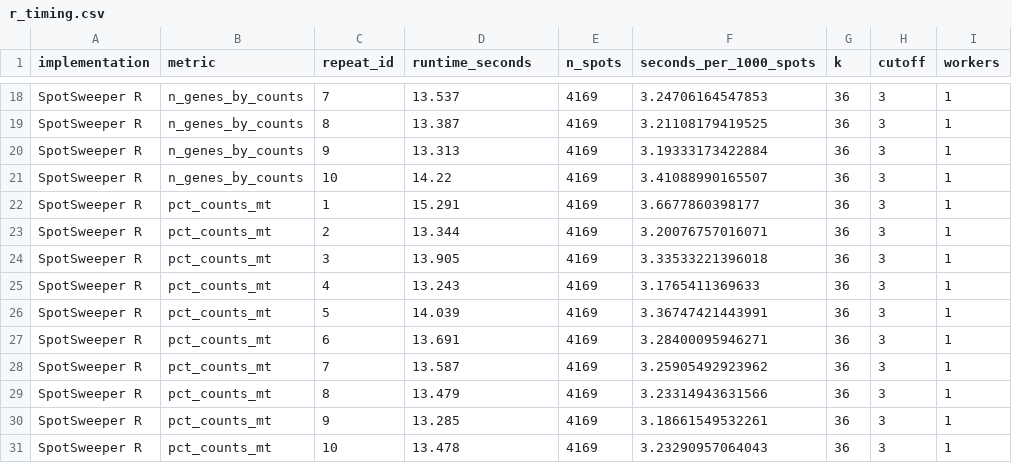
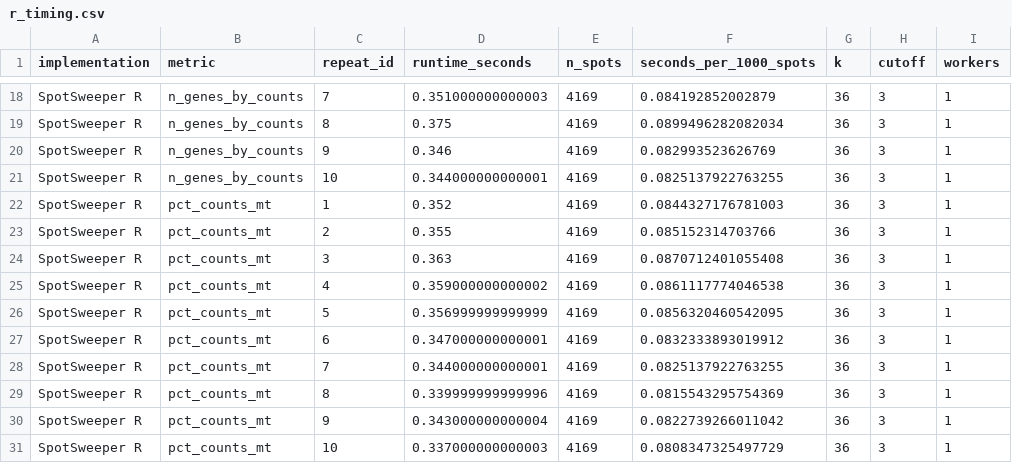
Before and after one commit to danielchen05/SpotSweeper_py_paper, a CSV file: benchmark_r_py/r_timing.csv, drawn as a sheet; only a part is shown, gaps mark what is left out; the diff covers the shown part only.

```diff
--- a/benchmark_r_py/r_timing.csv
+++ b/benchmark_r_py/r_timing.csv
@@ -18,14 +18,14 @@
-"SpotSweeper R","n_genes_by_counts",7,13.537,4169,3.24706164547853,36,3,1
-"SpotSweeper R","n_genes_by_counts",8,13.387,4169,3.21108179419525,36,3,1
-"SpotSweeper R","n_genes_by_counts",9,13.313,4169,3.19333173422884,36,3,1
-"SpotSweeper R","n_genes_by_counts",10,14.22,4169,3.41088990165507,36,3,1
-"SpotSweeper R","pct_counts_mt",1,15.291,4169,3.6677860398177,36,3,1
-"SpotSweeper R","pct_counts_mt",2,13.344,4169,3.20076757016071,36,3,1
-"SpotSweeper R","pct_counts_mt",3,13.905,4169,3.33533221396018,36,3,1
-"SpotSweeper R","pct_counts_mt",4,13.243,4169,3.1765411369633,36,3,1
-"SpotSweeper R","pct_counts_mt",5,14.039,4169,3.36747421443991,36,3,1
-"SpotSweeper R","pct_counts_mt",6,13.691,4169,3.28400095946271,36,3,1
-"SpotSweeper R","pct_counts_mt",7,13.587,4169,3.25905492923962,36,3,1
-"SpotSweeper R","pct_counts_mt",8,13.479,4169,3.23314943631566,36,3,1
-"SpotSweeper R","pct_counts_mt",9,13.285,4169,3.18661549532261,36,3,1
-"SpotSweeper R","pct_counts_mt",10,13.478,4169,3.23290957064043,36,3,1
+"SpotSweeper R","n_genes_by_counts",7,0.351000000000003,4169,0.084192852002879,36,3,1
+"SpotSweeper R","n_genes_by_counts",8,0.375,4169,0.0899496282082034,36,3,1
+"SpotSweeper R","n_genes_by_counts",9,0.346,4169,0.082993523626769,36,3,1
+"SpotSweeper R","n_genes_by_counts",10,0.344000000000001,4169,0.0825137922763255,36,3,1
+"SpotSweeper R","pct_counts_mt",1,0.352,4169,0.0844327176781003,36,3,1
+"SpotSweeper R","pct_counts_mt",2,0.355,4169,0.085152314703766,36,3,1
+"SpotSweeper R","pct_counts_mt",3,0.363,4169,0.0870712401055408,36,3,1
+"SpotSweeper R","pct_counts_mt",4,0.359000000000002,4169,0.0861117774046538,36,3,1
+"SpotSweeper R","pct_counts_mt",5,0.356999999999999,4169,0.0856320460542095,36,3,1
+"SpotSweeper R","pct_counts_mt",6,0.347000000000001,4169,0.0832333893019912,36,3,1
+"SpotSweeper R","pct_counts_mt",7,0.344000000000001,4169,0.0825137922763255,36,3,1
+"SpotSweeper R","pct_counts_mt",8,0.339999999999996,4169,0.0815543295754369,36,3,1
+"SpotSweeper R","pct_counts_mt",9,0.343000000000004,4169,0.0822739266011042,36,3,1
+"SpotSweeper R","pct_counts_mt",10,0.337000000000003,4169,0.0808347325497729,36,3,1
```
Also changed, not shown: 32 edited cells elsewhere in this file, benchmark_r_py/concordance_summary.csv, benchmark_r_py/r_results.csv, 3 other files.
